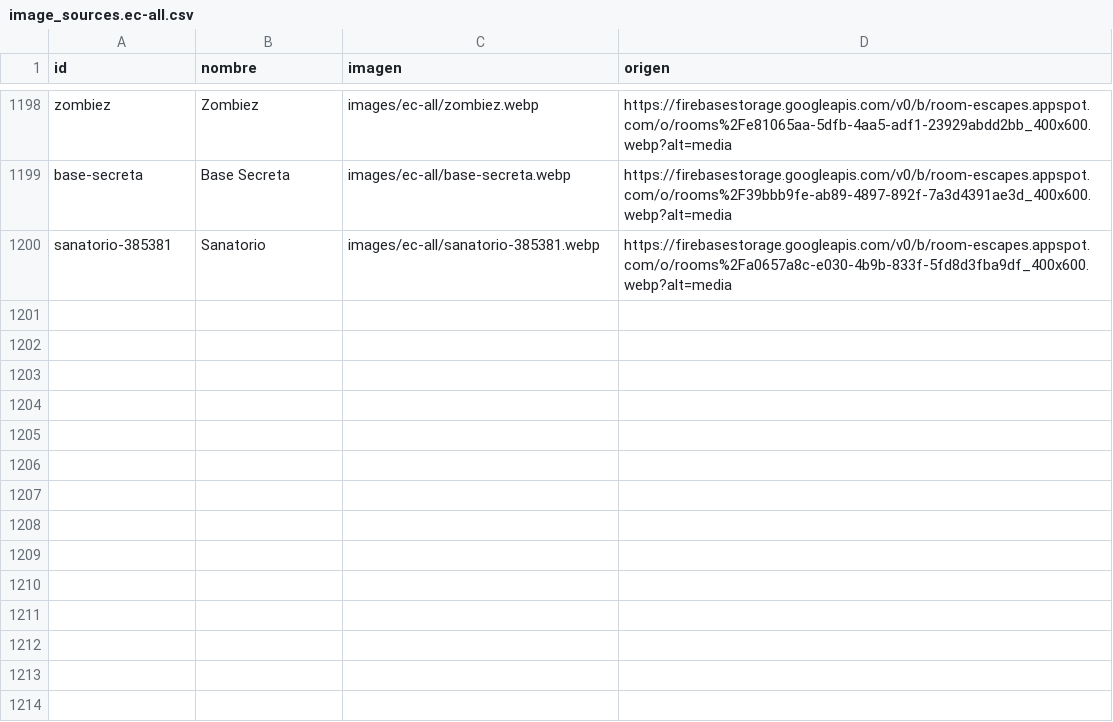
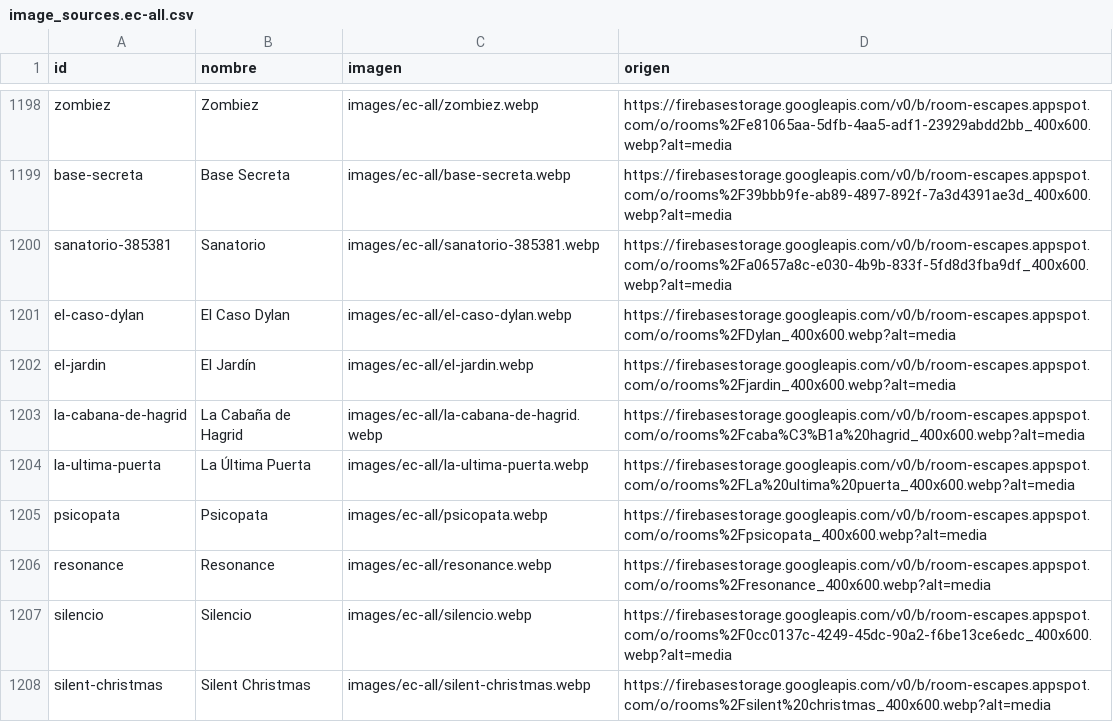
Before and after one commit to pipoptero/escaperooms, a CSV file: image_sources.ec-all.csv, drawn as a sheet; only a part is shown, gaps mark what is left out; the diff names each change by its address in the sheet, - before the commit and + after, or states it on an @@ line.

```diff
--- a/image_sources.ec-all.csv
+++ b/image_sources.ec-all.csv
+row 1201: el-caso-dylan | El Caso Dylan | images/ec-all/el-caso-dylan.webp | https://firebasestorage.googleapis.com/v0/b/room-escapes.appspot.com/o/rooms%2FDylan_400x600.webp?alt=media
+row 1202: el-jardin | El Jardín | images/ec-all/el-jardin.webp | https://firebasestorage.googleapis.com/v0/b/room-escapes.appspot.com/o/rooms%2Fjardin_400x600.webp?alt=media
+row 1203: la-cabana-de-hagrid | La Cabaña de Hagrid | images/ec-all/la-cabana-de-hagrid.webp | https://firebasestorage.googleapis.com/v0/b/room-escapes.appspot.com/o/rooms%2Fcaba%C3%B1a%20hagrid_400x600.webp?alt=media
+row 1204: la-ultima-puerta | La Última Puerta | images/ec-all/la-ultima-puerta.webp | https://firebasestorage.googleapis.com/v0/b/room-escapes.appspot.com/o/rooms%2FLa%20ultima%20puerta_400x600.webp?alt=media
+row 1205: psicopata | Psicopata | images/ec-all/psicopata.webp | https://firebasestorage.googleapis.com/v0/b/room-escapes.appspot.com/o/rooms%2Fpsicopata_400x600.webp?alt=media
+row 1206: resonance | Resonance | images/ec-all/resonance.webp | https://firebasestorage.googleapis.com/v0/b/room-escapes.appspot.com/o/rooms%2Fresonance_400x600.webp?alt=media
+row 1207: silencio | Silencio | images/ec-all/silencio.webp | https://firebasestorage.googleapis.com/v0/b/room-escapes.appspot.com/o/rooms%2F0cc0137c-4249-45dc-90a2-f6be13ce6edc_400x600.webp?alt=media
+row 1208: silent-christmas | Silent Christmas | images/ec-all/silent-christmas.webp | https://firebasestorage.googleapis.com/v0/b/room-escapes.appspot.com/o/rooms%2Fsilent%20christmas_400x600.webp?alt=media
```
Also changed, not shown: 10 other files.
